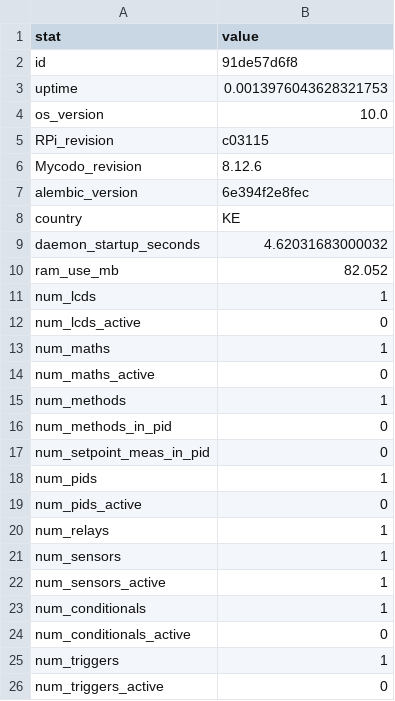
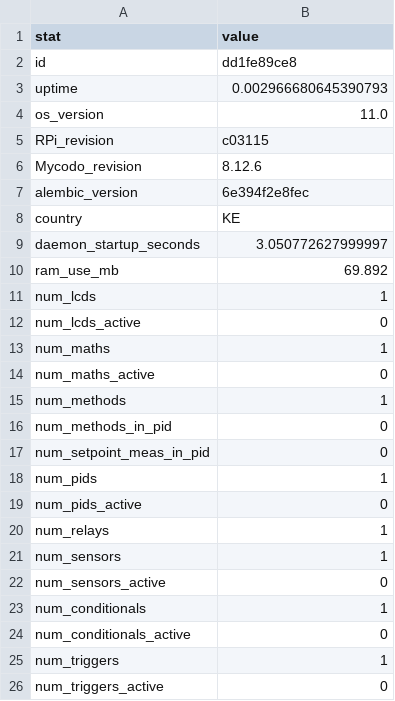
Before and after one commit to biotechnicallc/Mycodo, a CSV file: databases/statistics.csv, drawn as a sheet.

```diff
--- a/databases/statistics.csv
+++ b/databases/statistics.csv
@@ -1,5 +1,5 @@
 stat,value
-id,91de57d6f8
-uptime,0.0013976043628321753
-os_version,10.0
+id,dd1fe89ce8
+uptime,0.002966680645390793
+os_version,11.0
 RPi_revision,c03115
@@ -8,4 +8,4 @@ alembic_version,6e394f2e8fec
 country,KE
-daemon_startup_seconds,4.62031683000032
-ram_use_mb,82.052
+daemon_startup_seconds,3.050772627999997
+ram_use_mb,69.892
 num_lcds,1
@@ -21,3 +21,3 @@ num_relays,1
 num_sensors,1
-num_sensors_active,1
+num_sensors_active,0
 num_conditionals,1
```
Also changed, not shown: 12 other files.
